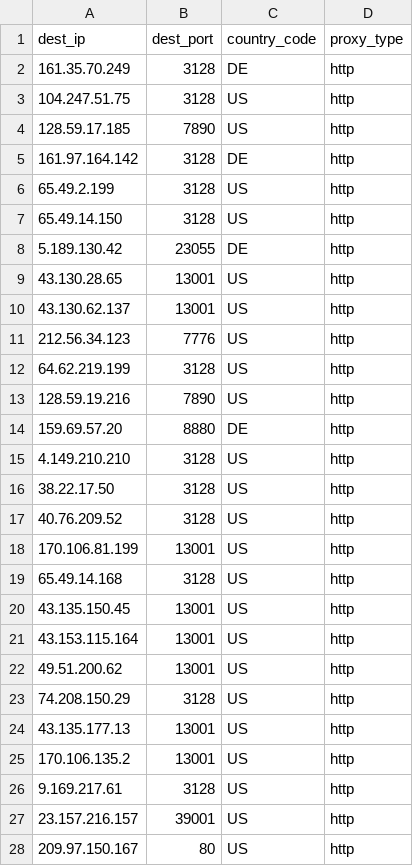
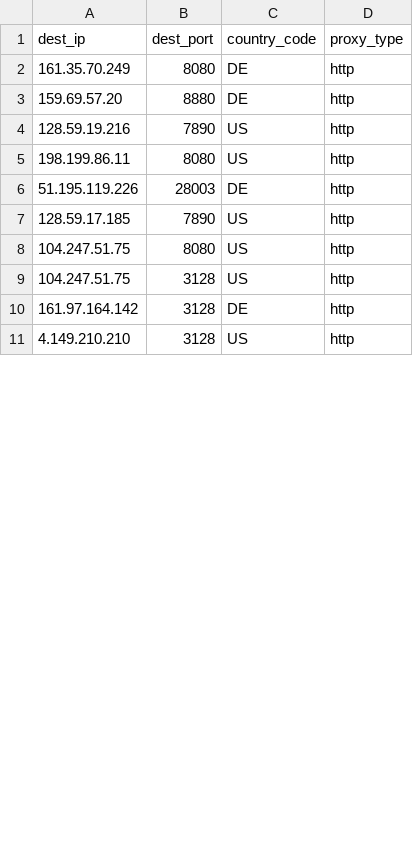
Before and after one commit to yassirusa/awesome-lists, a CSV file: Lists/PROXY/monosans_list/PROXY_ALL_monosans_List.csv, drawn as a sheet; only a part is shown; the diff covers the shown part only.

```diff
--- a/Lists/PROXY/monosans_list/PROXY_ALL_monosans_List.csv
+++ b/Lists/PROXY/monosans_list/PROXY_ALL_monosans_List.csv
@@ -1,28 +1,11 @@
 dest_ip,dest_port,country_code,proxy_type
-161.35.70.249,3128,DE,http
+161.35.70.249,8080,DE,http
+159.69.57.20,8880,DE,http
+128.59.19.216,7890,US,http
+198.199.86.11,8080,US,http
+51.195.119.226,28003,DE,http
+128.59.17.185,7890,US,http
+104.247.51.75,8080,US,http
 104.247.51.75,3128,US,http
-128.59.17.185,7890,US,http
 161.97.164.142,3128,DE,http
-65.49.2.199,3128,US,http
-65.49.14.150,3128,US,http
-5.189.130.42,23055,DE,http
-43.130.28.65,13001,US,http
-43.130.62.137,13001,US,http
-212.56.34.123,7776,US,http
-64.62.219.199,3128,US,http
-128.59.19.216,7890,US,http
-159.69.57.20,8880,DE,http
 4.149.210.210,3128,US,http
-38.22.17.50,3128,US,http
-40.76.209.52,3128,US,http
-170.106.81.199,13001,US,http
-65.49.14.168,3128,US,http
-43.135.150.45,13001,US,http
-43.153.115.164,13001,US,http
-49.51.200.62,13001,US,http
-74.208.150.29,3128,US,http
-43.135.177.13,13001,US,http
-170.106.135.2,13001,US,http
-9.169.217.61,3128,US,http
-23.157.216.157,39001,US,http
-209.97.150.167,80,US,http
```
Also changed, not shown: 1 added row, 10 removed rows and 1 edited cell elsewhere in this file, 1 other file.
